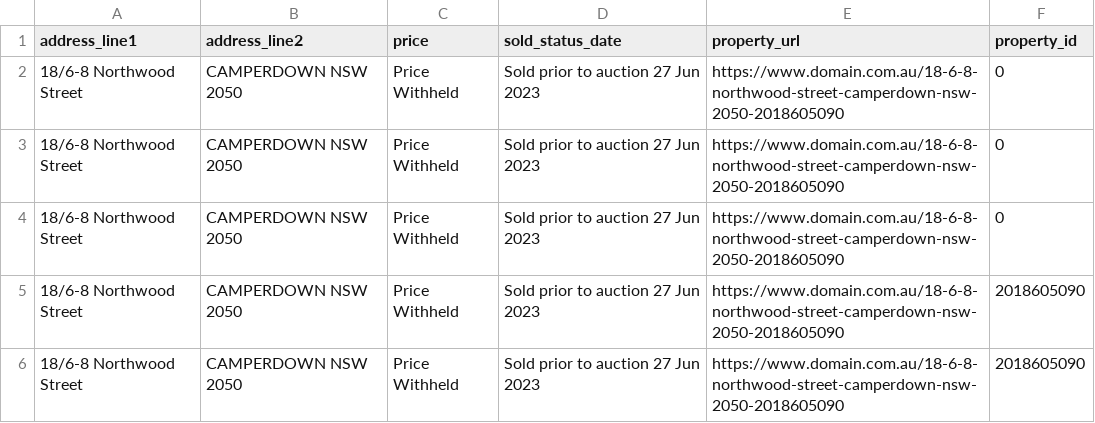
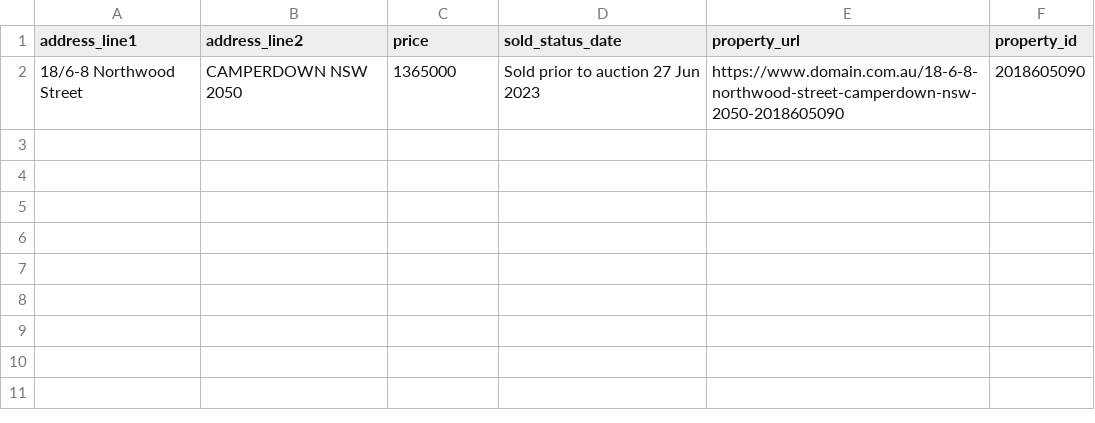
Before and after one commit to maanavssaggu/adrian_williams, a CSV file: data/price_excluded/Camperdown-NSW-2050_excluded.csv, drawn as a sheet.

```diff
--- a/data/price_excluded/Camperdown-NSW-2050_excluded.csv
+++ b/data/price_excluded/Camperdown-NSW-2050_excluded.csv
@@ -1,6 +1,2 @@
 address_line1,address_line2,price,sold_status_date,property_url,property_id
-18/6-8 Northwood Street,CAMPERDOWN NSW 2050,Price Withheld,Sold prior to auction 27 Jun 2023,https://www.domain.com.au/18-6-8-northwood-street-camperdown-nsw-2050-2018605090,0
-18/6-8 Northwood Street,CAMPERDOWN NSW 2050,Price Withheld,Sold prior to auction 27 Jun 2023,https://www.domain.com.au/18-6-8-northwood-street-camperdown-nsw-2050-2018605090,0
-18/6-8 Northwood Street,CAMPERDOWN NSW 2050,Price Withheld,Sold prior to auction 27 Jun 2023,https://www.domain.com.au/18-6-8-northwood-street-camperdown-nsw-2050-2018605090,0
-18/6-8 Northwood Street,CAMPERDOWN NSW 2050,Price Withheld,Sold prior to auction 27 Jun 2023,https://www.domain.com.au/18-6-8-northwood-street-camperdown-nsw-2050-2018605090,2018605090
-18/6-8 Northwood Street,CAMPERDOWN NSW 2050,Price Withheld,Sold prior to auction 27 Jun 2023,https://www.domain.com.au/18-6-8-northwood-street-camperdown-nsw-2050-2018605090,2018605090
+18/6-8 Northwood Street,CAMPERDOWN NSW 2050,1365000,Sold prior to auction 27 Jun 2023,https://www.domain.com.au/18-6-8-northwood-street-camperdown-nsw-2050-2018605090,2018605090
```
Also changed, not shown: data/price_excluded/Newtown-nsw-2042_excluded.csv, data/price_included/Newtown-nsw-2042_included.csv, 9 other files.
